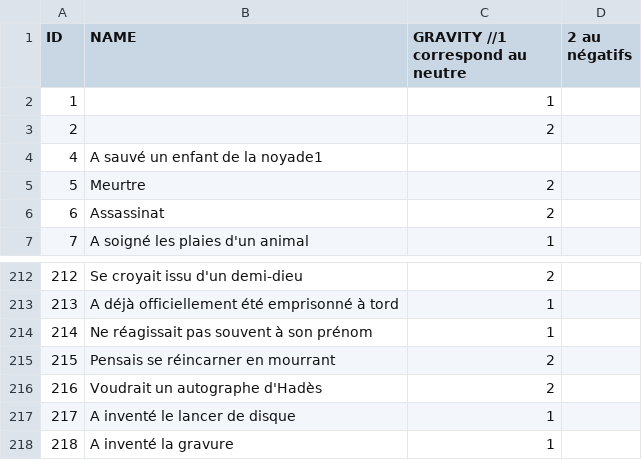
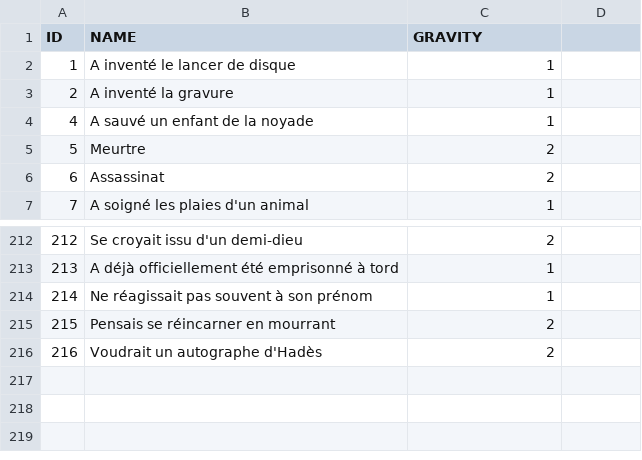
Before and after one commit to Jujics/PFA1, a CSV file: Assets/CSV/Actes.csv, drawn as a sheet; only a part is shown, gaps mark what is left out; removed rows and columns are numbered as before the commit, all else as after; the diff names each change by its address in the sheet, - before the commit and + after, or states it on an @@ line.

```diff
--- a/Assets/CSV/Actes.csv
+++ b/Assets/CSV/Actes.csv
-C1: GRAVITY //1 correspond au neutre
+C1: GRAVITY
-D1: 2 au négatifs
+D1: (empty)
-B2 (NAME): (empty)
+B2 (NAME): A inventé le lancer de disque
-row 3: 2 |  | 2
-row 4: 4 | A sauvé un enfant de la noyade1
@@ row 218 moved to row 3: 2 @@
+row 4: 4 | A sauvé un enfant de la noyade | 1
-row 217: 217 | A inventé le lancer de disque | 1
```
Also changed, not shown: 5 other files.
